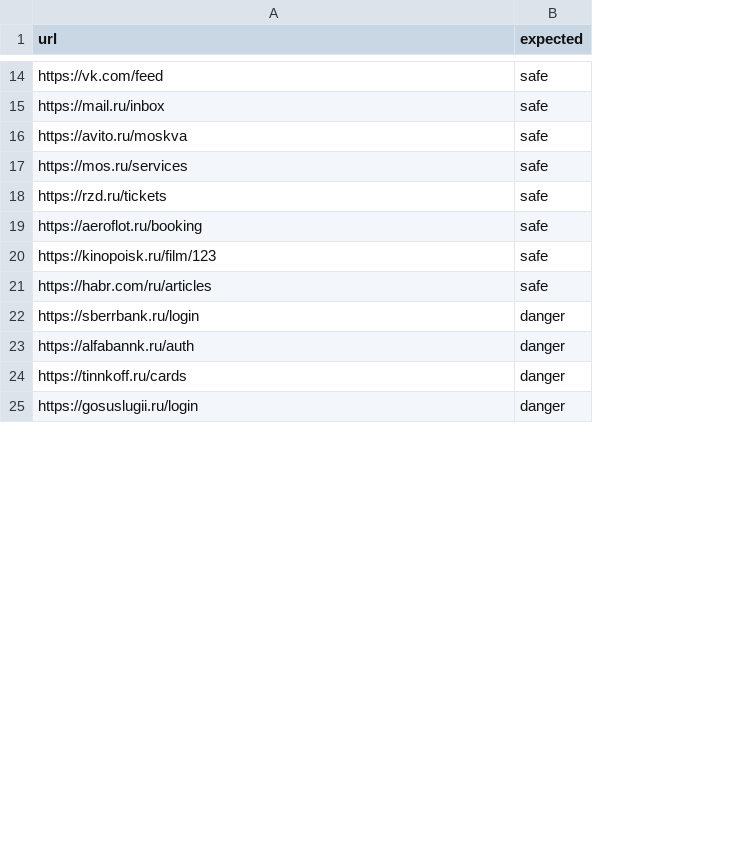
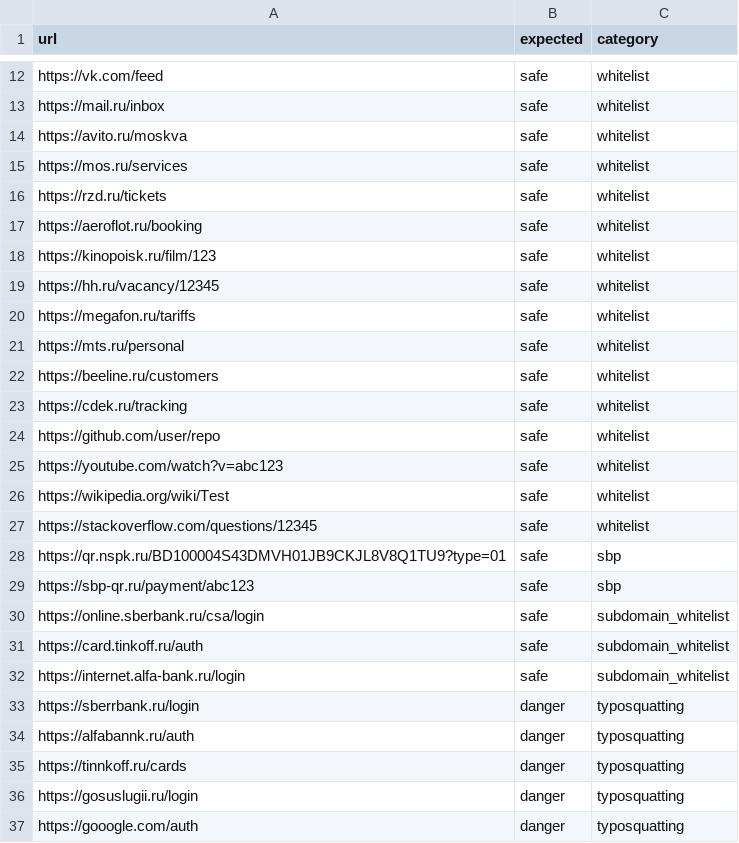
Before and after one commit to agoldprogcorp/secureqrlens, a CSV file: data/test_urls.csv, drawn as a sheet; only a part is shown, gaps mark what is left out; addresses are those after the commit; the diff covers the shown part only; the diff names each change by its address in the sheet, - before the commit and + after, or states it on an @@ line.

Commit message:
Added more domans and make dataset great

```diff
--- a/data/test_urls.csv
+++ b/data/test_urls.csv
+column C (category), rows 12-18: all whitelist; row 24: whitelist; rows 33-36: all typosquatting
+row 19: https://hh.ru/vacancy/12345 | safe | whitelist
+row 20: https://megafon.ru/tariffs | safe | whitelist
+row 21: https://mts.ru/personal | safe | whitelist
+row 22: https://beeline.ru/customers | safe | whitelist
+row 23: https://cdek.ru/tracking | safe | whitelist
-A24 (url): https://habr.com/ru/articles
+A24 (url): https://github.com/user/repo
+row 25: https://youtube.com/watch?v=abc123 | safe | whitelist
+row 26: https://wikipedia.org/wiki/Test | safe | whitelist
+row 27: https://stackoverflow.com/questions/12345 | safe | whitelist
@@ row 12 moved to row 28: https://qr.nspk.ru/BD100004S43DMVH01JB9C… @@
@@ row 13 moved to row 29: https://sbp-qr.ru/payment/abc123 @@
+row 30: https://online.sberbank.ru/csa/login | safe | subdomain_whitelist
+row 31: https://card.tinkoff.ru/auth | safe | subdomain_whitelist
+row 32: https://internet.alfa-bank.ru/login | safe | subdomain_whitelist
+row 37: https://gooogle.com/auth | danger | typosquatting
```
Also changed, not shown: 23 added rows and 7 edited cells elsewhere in this file, 4 other files.
